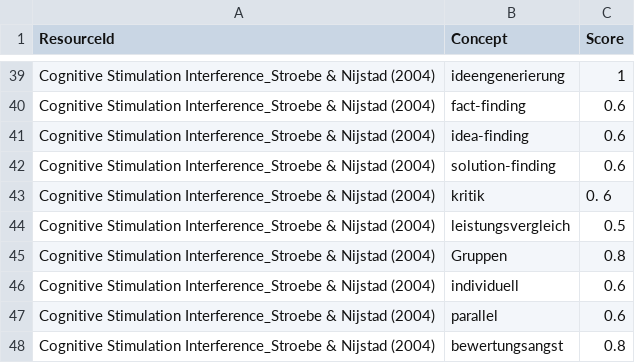
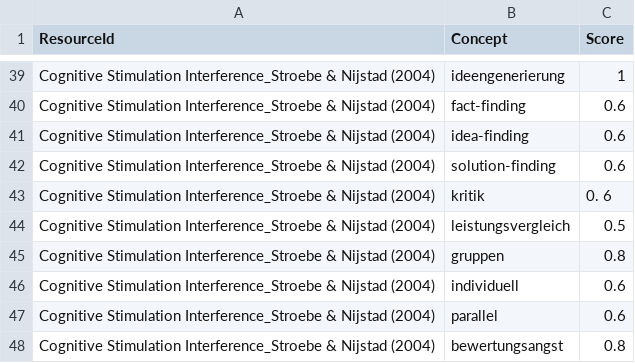
Before and after one commit to Amval/SemanticPM, a CSV file: data/example_data/concepts.csv, drawn as a sheet; only a part is shown, gaps mark what is left out.

```diff
--- a/data/example_data/concepts.csv
+++ b/data/example_data/concepts.csv
@@ -44,3 +44,3 @@ Cognitive Stimulation Interference_Stroebe & Nijstad (2004);kritik;0. 6
 Cognitive Stimulation Interference_Stroebe & Nijstad (2004);leistungsvergleich;0.5
-Cognitive Stimulation Interference_Stroebe & Nijstad (2004);Gruppen;0.8
+Cognitive Stimulation Interference_Stroebe & Nijstad (2004);gruppen;0.8
 Cognitive Stimulation Interference_Stroebe & Nijstad (2004);individuell;0.6
```
Also changed, not shown: 8 other files.
